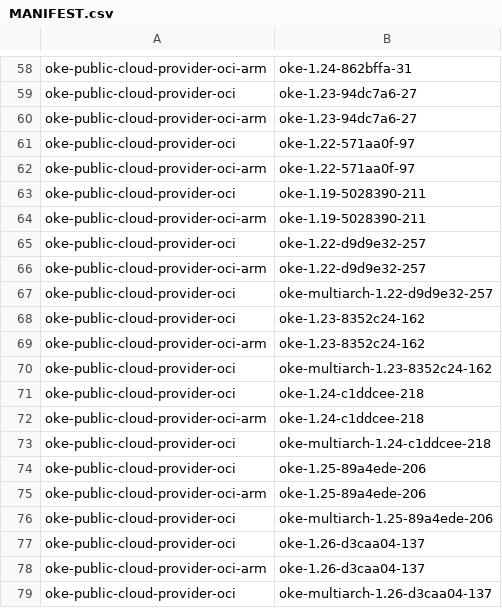
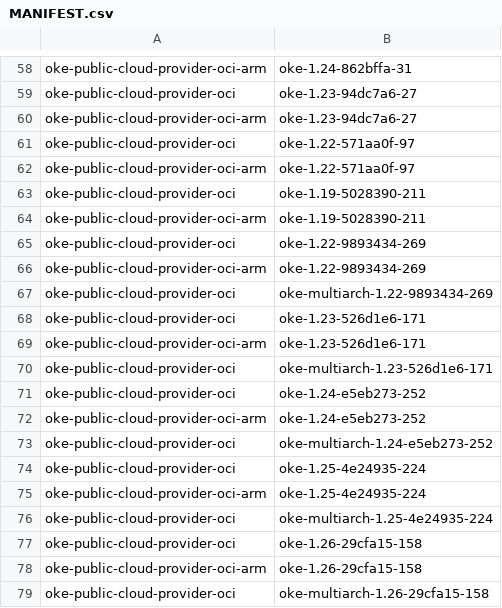
Before and after one commit to AkarshES/oci-cloud-controller-manager, a CSV file: MANIFEST.csv, drawn as a sheet; only a part is shown, gaps mark what is left out.

```diff
--- a/MANIFEST.csv
+++ b/MANIFEST.csv
@@ -64,16 +64,16 @@ oke-public-cloud-provider-oci                     , oke-1.19-5028390-211
 oke-public-cloud-provider-oci-arm                 , oke-1.19-5028390-211
-oke-public-cloud-provider-oci                     , oke-1.22-d9d9e32-257
-oke-public-cloud-provider-oci-arm                 , oke-1.22-d9d9e32-257
-oke-public-cloud-provider-oci                     , oke-multiarch-1.22-d9d9e32-257
-oke-public-cloud-provider-oci                     , oke-1.23-8352c24-162
-oke-public-cloud-provider-oci-arm                 , oke-1.23-8352c24-162
-oke-public-cloud-provider-oci                     , oke-multiarch-1.23-8352c24-162
-oke-public-cloud-provider-oci                     , oke-1.24-c1ddcee-218
-oke-public-cloud-provider-oci-arm                 , oke-1.24-c1ddcee-218
-oke-public-cloud-provider-oci                     , oke-multiarch-1.24-c1ddcee-218
-oke-public-cloud-provider-oci                     , oke-1.25-89a4ede-206
-oke-public-cloud-provider-oci-arm                 , oke-1.25-89a4ede-206
-oke-public-cloud-provider-oci                     , oke-multiarch-1.25-89a4ede-206
-oke-public-cloud-provider-oci                     , oke-1.26-d3caa04-137
-oke-public-cloud-provider-oci-arm                 , oke-1.26-d3caa04-137
-oke-public-cloud-provider-oci                     , oke-multiarch-1.26-d3caa04-137
+oke-public-cloud-provider-oci                     , oke-1.22-9893434-269
+oke-public-cloud-provider-oci-arm                 , oke-1.22-9893434-269
+oke-public-cloud-provider-oci                     , oke-multiarch-1.22-9893434-269
+oke-public-cloud-provider-oci                     , oke-1.23-526d1e6-171
+oke-public-cloud-provider-oci-arm                 , oke-1.23-526d1e6-171
+oke-public-cloud-provider-oci                     , oke-multiarch-1.23-526d1e6-171
+oke-public-cloud-provider-oci                     , oke-1.24-e5eb273-252
+oke-public-cloud-provider-oci-arm                 , oke-1.24-e5eb273-252
+oke-public-cloud-provider-oci                     , oke-multiarch-1.24-e5eb273-252
+oke-public-cloud-provider-oci                     , oke-1.25-4e24935-224
+oke-public-cloud-provider-oci-arm                 , oke-1.25-4e24935-224
+oke-public-cloud-provider-oci                     , oke-multiarch-1.25-4e24935-224
+oke-public-cloud-provider-oci                     , oke-1.26-29cfa15-158
+oke-public-cloud-provider-oci-arm                 , oke-1.26-29cfa15-158
+oke-public-cloud-provider-oci                     , oke-multiarch-1.26-29cfa15-158
```
Also changed, not shown: 1 other file.
